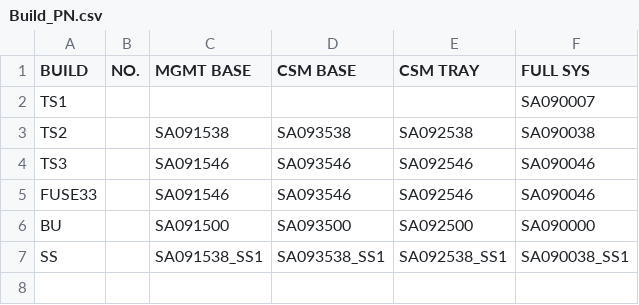
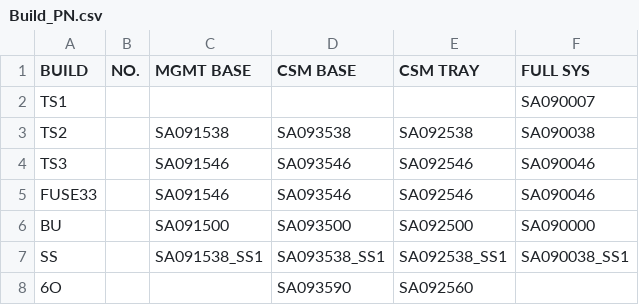
Before and after one commit to Kim-SWRD/Chameleon_test, a CSV file: Build_PN.csv, drawn as a sheet.

Commit message:
Update Build_PN.csv via Streamlit

```diff
--- a/Build_PN.csv
+++ b/Build_PN.csv
@@ -7 +7,2 @@ BU,,SA091500,SA093500,SA092500,SA090000
 SS,,SA091538_SS1,SA093538_SS1,SA092538_SS1,SA090038_SS1
+6O,,,SA093590,SA092560,
```
